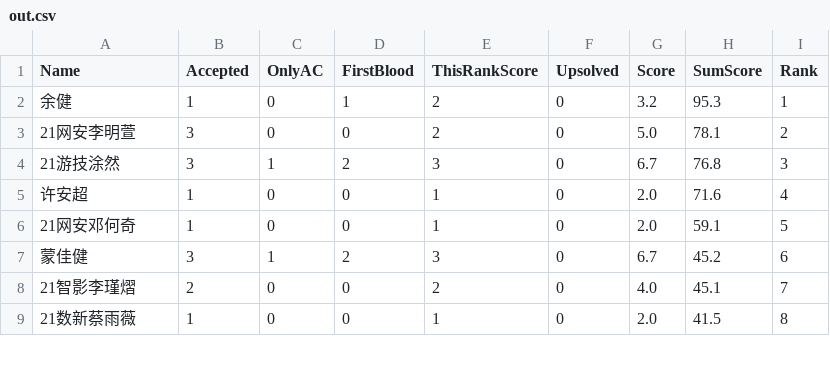
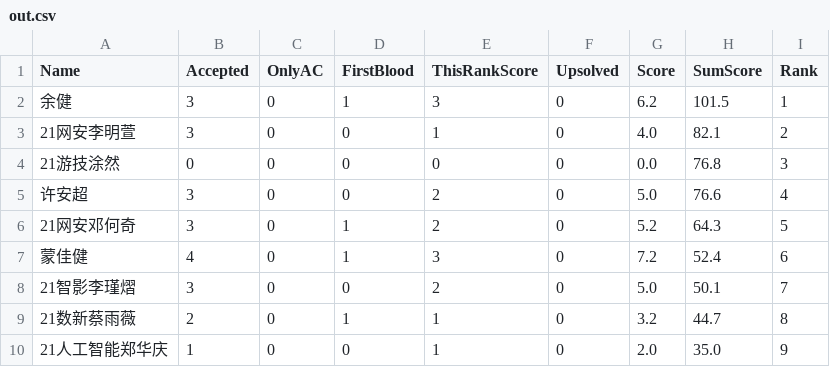
Before and after one commit to dukerki/VJudge-Spider-on-TravisCI, a CSV file: out.csv, drawn as a sheet; only a part is shown; the diff covers the shown part only.

```diff
--- a/out.csv
+++ b/out.csv
@@ -1,9 +1,10 @@
 Name, Accepted, OnlyAC, FirstBlood, ThisRankScore, Upsolved, Score, SumScore, Rank
-余健,1,0,1,2,0,3.2,95.3,1
-21网安李明萱,3,0,0,2,0,5.0,78.1,2
-21游技涂然,3,1,2,3,0,6.7,76.8,3
-许安超,1,0,0,1,0,2.0,71.6,4
-21网安邓何奇,1,0,0,1,0,2.0,59.1,5
-蒙佳健,3,1,2,3,0,6.7,45.2,6
-21智影李瑾熠,2,0,0,2,0,4.0,45.1,7
-21数新蔡雨薇,1,0,0,1,0,2.0,41.5,8
+余健,3,0,1,3,0,6.2,101.5,1
+21网安李明萱,3,0,0,1,0,4.0,82.1,2
+21游技涂然,0,0,0,0,0,0.0,76.8,3
+许安超,3,0,0,2,0,5.0,76.6,4
+21网安邓何奇,3,0,1,2,0,5.2,64.3,5
+蒙佳健,4,0,1,3,0,7.2,52.4,6
+21智影李瑾熠,3,0,0,2,0,5.0,50.1,7
+21数新蔡雨薇,2,0,1,1,0,3.2,44.7,8
+21人工智能郑华庆,1,0,0,1,0,2.0,35.0,9
```
Also changed, not shown: 1 added row, 2 removed rows and 12 edited cells elsewhere in this file, 1 other file.
